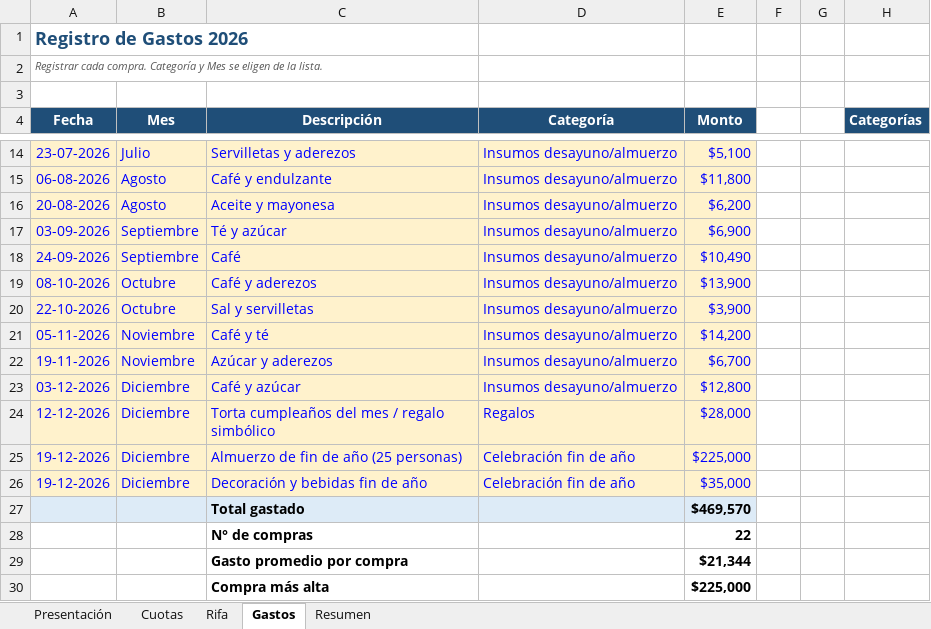
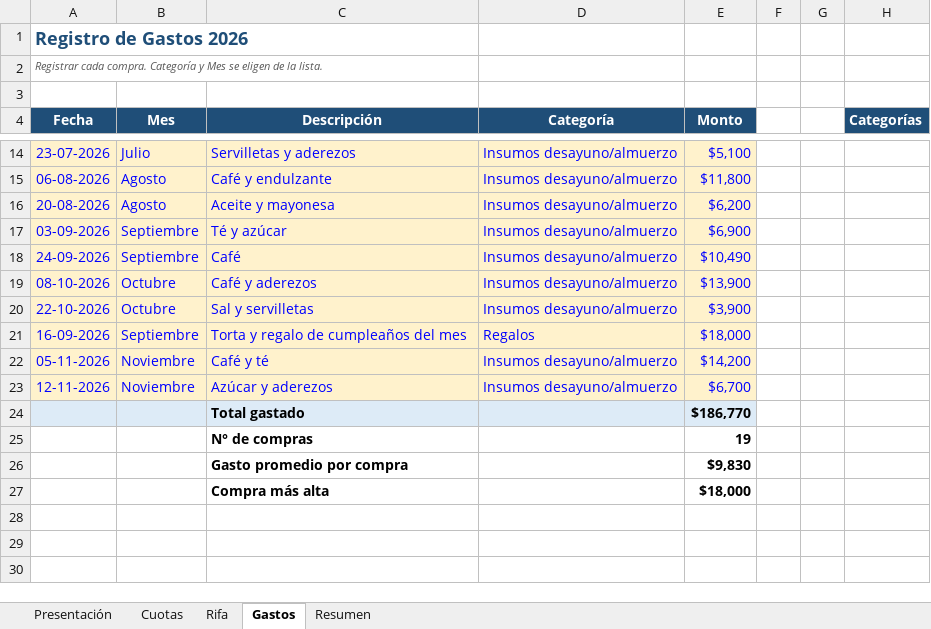
Before and after one commit to jaimeesteban93/CHAT-CLAUDE-CODE, an Excel workbook: excel/Bienestar_2026.xlsx, sheet Gastos, drawn as a sheet; only a part is shown, gaps mark what is left out; values as stored, in another font and other column widths than the file's, no borders; removed rows and columns are numbered as before the commit, all else as after; the diff names each change by its address in the sheet, - before the commit and + after, or states it on an @@ line.

```diff
--- a/excel/Bienestar_2026.xlsx (sheet Gastos)
+++ b/excel/Bienestar_2026.xlsx (sheet Gastos)
+row 21: 16-09-2026 | Septiembre | Torta y regalo de cumpleaños del mes | Regalos | $18,000
-A23 (Fecha): 19-11-2026
+A23 (Fecha): 12-11-2026
-row 23: 03-12-2026 | Diciembre | Café y azúcar | Insumos desayuno/almuerzo | $12,800
-row 24: 12-12-2026 | Diciembre | Torta cumpleaños del mes / regalo simbólico | Regalos | $28,000
-row 25: 19-12-2026 | Diciembre | Almuerzo de fin de año (25 personas) | Celebración fin de año | $225,000
-row 26: 19-12-2026 | Diciembre | Decoración y bebidas fin de año | Celebración fin de año | $35,000
-E24 (Monto): $469,570
+E24 (Monto): $186,770
-E25 (Monto): 22
+E25 (Monto): 19
-E26 (Monto): $21,344
+E26 (Monto): $9,830
-E27 (Monto): $225,000
+E27 (Monto): $18,000
```
Also changed, not shown: sheet Cuotas, sheet Resumen, sheet Presentación, formulas that keep their value, charts or pictures.
